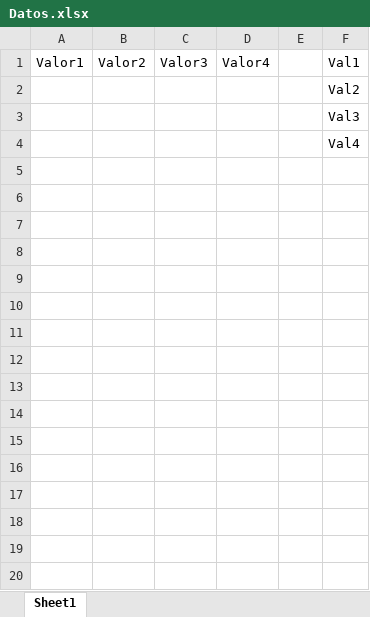
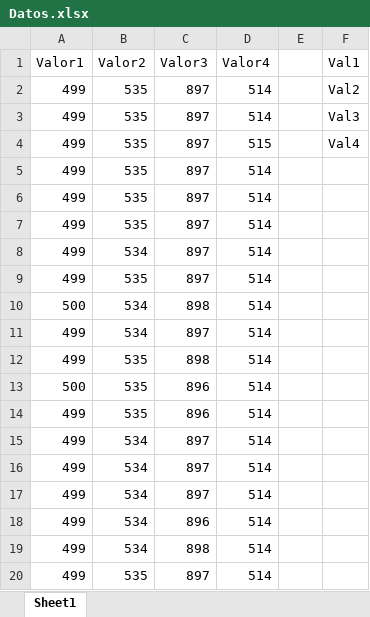
Before and after one commit to JulianAlba21/HMI_Proyecto, an Excel workbook: Datos.xlsx, sheet Sheet1, drawn as a sheet; only a part is shown; values as stored, in another font and other column widths than the file's, no borders; removed rows and columns are numbered as before the commit, all else as after; the diff covers the shown part only; the diff names each change by its address in the sheet, - before the commit and + after, or states it on an @@ line.

```diff
--- a/Datos.xlsx (sheet Sheet1)
+++ b/Datos.xlsx (sheet Sheet1)
-row 2:  |  |  |  |  | Val2
-row 3:  |  |  |  |  | Val3
-row 4:  |  |  |  |  | Val4
+row 2: 499 | 535 | 897 | 514 |  | Val2
+row 3: 499 | 535 | 897 | 514 |  | Val3
+row 4: 499 | 535 | 897 | 515 |  | Val4
+row 5: 499 | 535 | 897 | 514
+row 6: 499 | 535 | 897 | 514
+row 7: 499 | 535 | 897 | 514
+row 8: 499 | 534 | 897 | 514
+row 9: 499 | 535 | 897 | 514
+row 10: 500 | 534 | 898 | 514
+row 11: 499 | 534 | 897 | 514
+row 12: 499 | 535 | 898 | 514
+row 13: 500 | 535 | 896 | 514
+row 14: 499 | 535 | 896 | 514
+row 15: 499 | 534 | 897 | 514
+row 16: 499 | 534 | 897 | 514
+row 17: 499 | 534 | 897 | 514
+row 18: 499 | 534 | 896 | 514
+row 19: 499 | 534 | 898 | 514
+row 20: 499 | 535 | 897 | 514
```
Also changed, not shown: 91 added rows elsewhere in this sheet, 3 other files.
